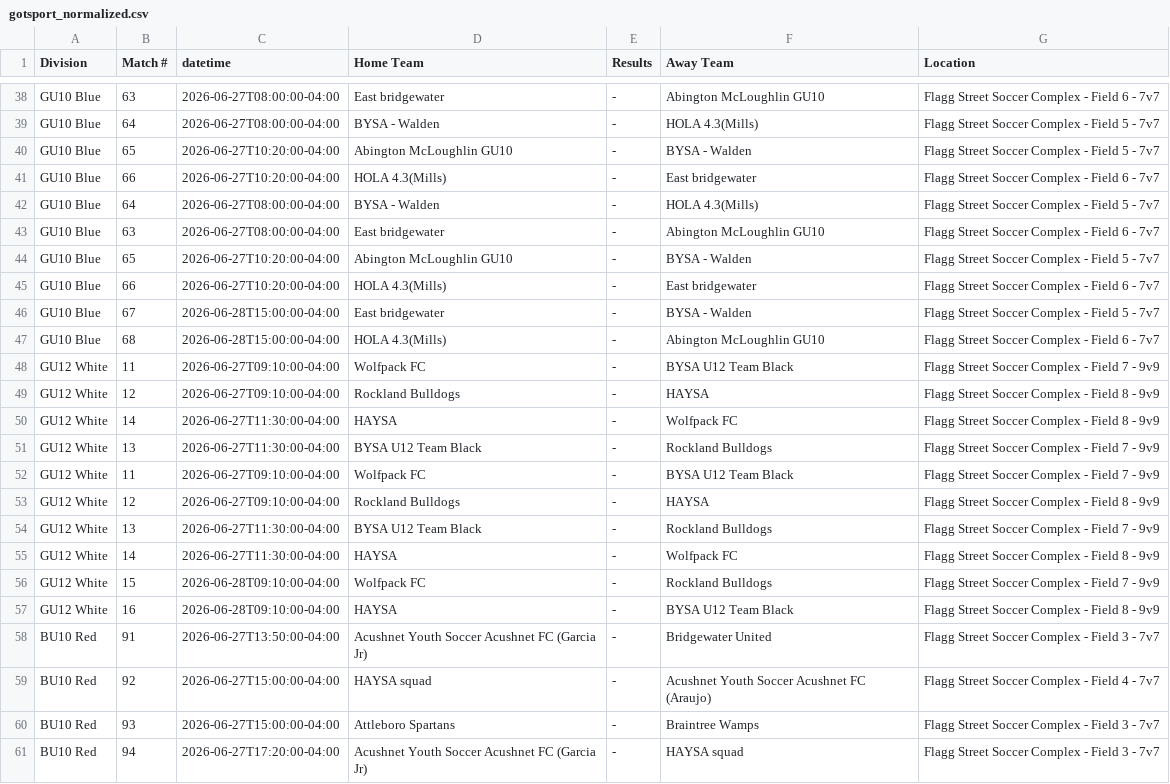
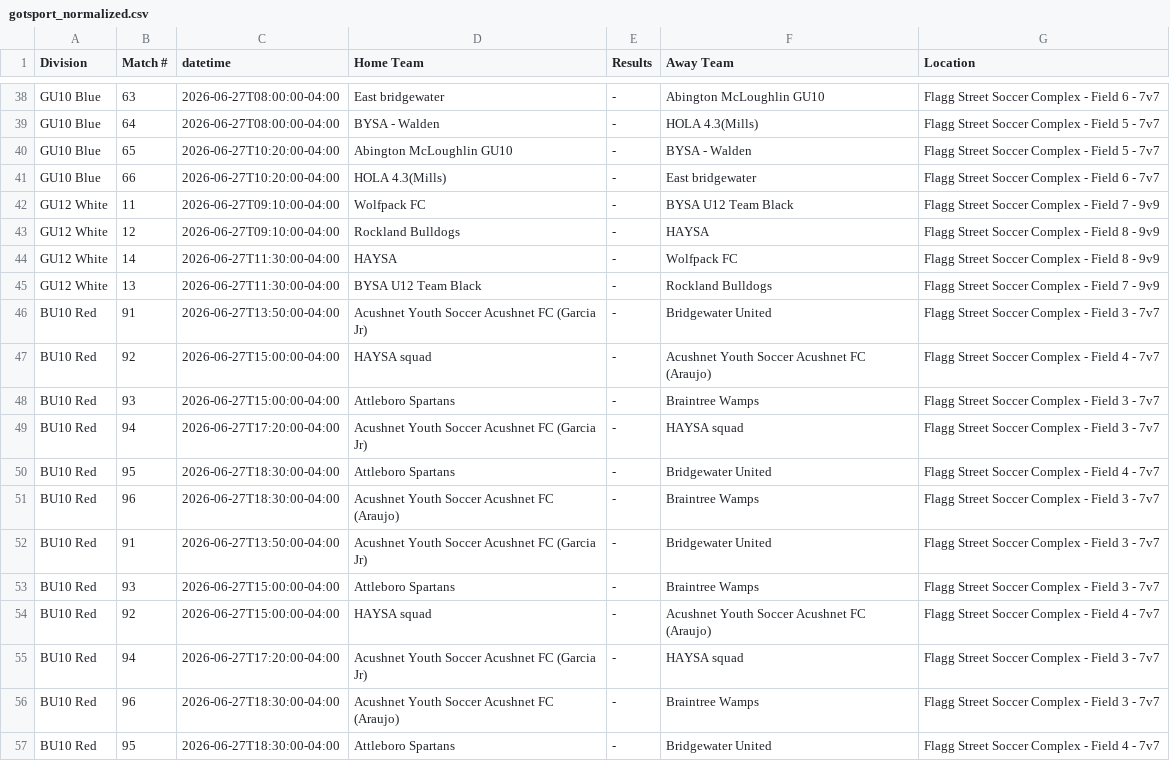
Before and after one commit to dbm1982/bridgewater-cup-scraper, a CSV file: gotsport_normalized.csv, drawn as a sheet; only a part is shown, gaps mark what is left out; the shorter side is filled out with more unchanged rows.

```diff
--- a/gotsport_normalized.csv
+++ b/gotsport_normalized.csv
@@ -41,8 +41,2 @@ GU10 Blue,65,2026-06-27T10:20:00-04:00,Abington McLoughlin GU10,-,BYSA - Walden,
 GU10 Blue,66,2026-06-27T10:20:00-04:00,HOLA 4.3(Mills),-,East bridgewater,Flagg Street Soccer Complex - Field 6 - 7v7
-GU10 Blue,64,2026-06-27T08:00:00-04:00,BYSA - Walden,-,HOLA 4.3(Mills),Flagg Street Soccer Complex - Field 5 - 7v7
-GU10 Blue,63,2026-06-27T08:00:00-04:00,East bridgewater,-,Abington McLoughlin GU10,Flagg Street Soccer Complex - Field 6 - 7v7
-GU10 Blue,65,2026-06-27T10:20:00-04:00,Abington McLoughlin GU10,-,BYSA - Walden,Flagg Street Soccer Complex - Field 5 - 7v7
-GU10 Blue,66,2026-06-27T10:20:00-04:00,HOLA 4.3(Mills),-,East bridgewater,Flagg Street Soccer Complex - Field 6 - 7v7
-GU10 Blue,67,2026-06-28T15:00:00-04:00,East bridgewater,-,BYSA - Walden,Flagg Street Soccer Complex - Field 5 - 7v7
-GU10 Blue,68,2026-06-28T15:00:00-04:00,HOLA 4.3(Mills),-,Abington McLoughlin GU10,Flagg Street Soccer Complex - Field 6 - 7v7
 GU12 White,11,2026-06-27T09:10:00-04:00,Wolfpack FC,-,BYSA U12 Team Black,Flagg Street Soccer Complex - Field 7 - 9v9
@@ -51,8 +45,2 @@ GU12 White,14,2026-06-27T11:30:00-04:00,HAYSA,-,Wolfpack FC,Flagg Street Soccer
 GU12 White,13,2026-06-27T11:30:00-04:00,BYSA U12 Team Black,-,Rockland Bulldogs,Flagg Street Soccer Complex - Field 7 - 9v9
-GU12 White,11,2026-06-27T09:10:00-04:00,Wolfpack FC,-,BYSA U12 Team Black,Flagg Street Soccer Complex - Field 7 - 9v9
-GU12 White,12,2026-06-27T09:10:00-04:00,Rockland Bulldogs,-,HAYSA,Flagg Street Soccer Complex - Field 8 - 9v9
-GU12 White,13,2026-06-27T11:30:00-04:00,BYSA U12 Team Black,-,Rockland Bulldogs,Flagg Street Soccer Complex - Field 7 - 9v9
-GU12 White,14,2026-06-27T11:30:00-04:00,HAYSA,-,Wolfpack FC,Flagg Street Soccer Complex - Field 8 - 9v9
-GU12 White,15,2026-06-28T09:10:00-04:00,Wolfpack FC,-,Rockland Bulldogs,Flagg Street Soccer Complex - Field 7 - 9v9
-GU12 White,16,2026-06-28T09:10:00-04:00,HAYSA,-,BYSA U12 Team Black,Flagg Street Soccer Complex - Field 8 - 9v9
 BU10 Red,91,2026-06-27T13:50:00-04:00,Acushnet Youth Soccer Acushnet FC (Garcia Jr),-,Bridgewater United,Flagg Street Soccer Complex - Field 3 - 7v7
```
Also changed, not shown: gotsport_raw.csv, 32 other files.
